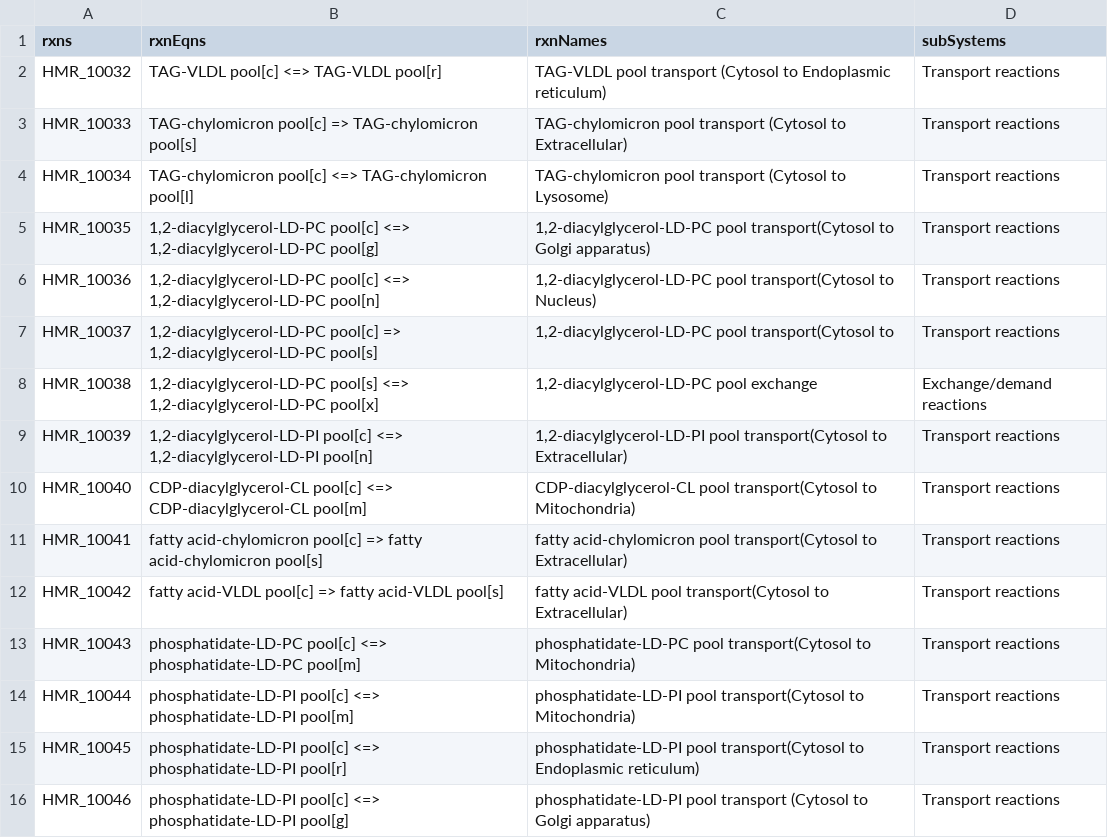
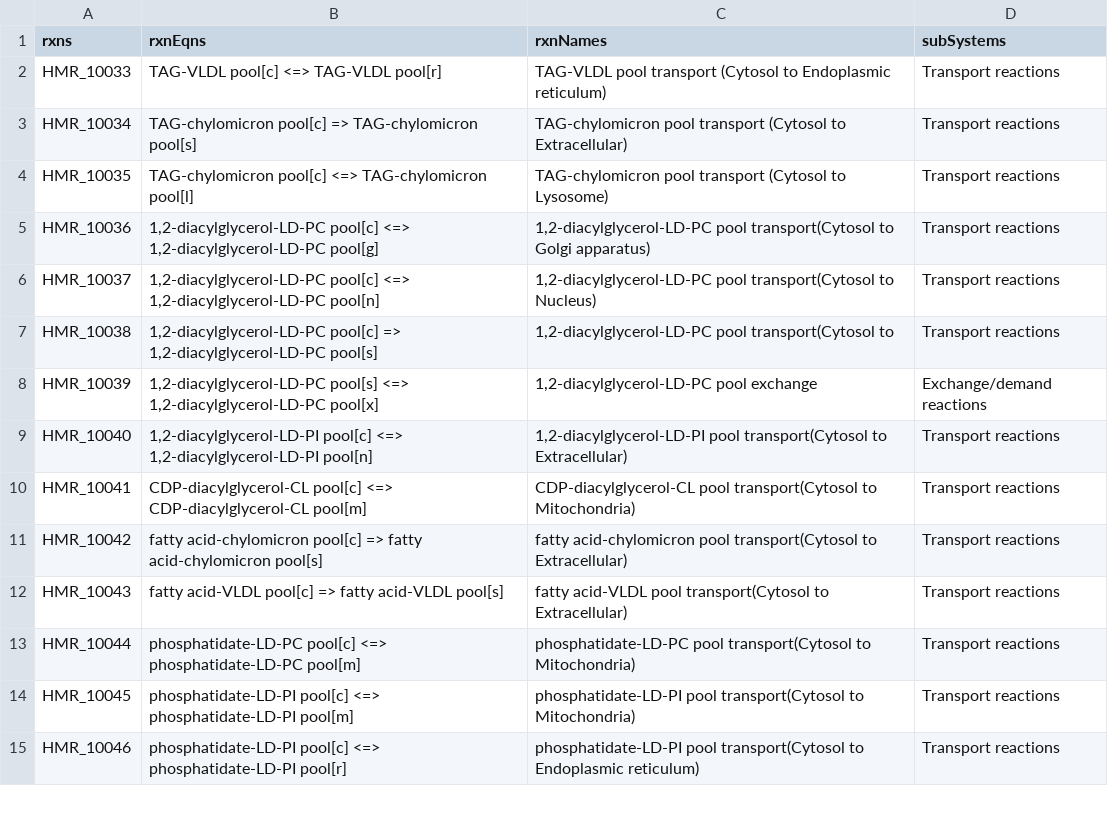
Before and after one commit to SysBioChalmers/Human-GEM, a TSV file: ComplementaryData/modelCuration/fullRebalance/rebalance_rxns_new.tsv, drawn as a sheet; only a part is shown; the diff covers the shown part only.

Commit message:
update numbering of new reactions to be consistent with lipid curation

```diff
--- a/ComplementaryData/modelCuration/fullRebalance/rebalance_rxns_new.tsv
+++ b/ComplementaryData/modelCuration/fullRebalance/rebalance_rxns_new.tsv
@@ -1,16 +1,15 @@
 rxns	rxnEqns	rxnNames	subSystems
-HMR_10032	TAG-VLDL pool[c] <=> TAG-VLDL pool[r]	TAG-VLDL pool transport (Cytosol to Endoplasmic reticulum)	Transport reactions
-HMR_10033	TAG-chylomicron pool[c] => TAG-chylomicron pool[s]	TAG-chylomicron pool transport (Cytosol to Extracellular)	Transport reactions
-HMR_10034	TAG-chylomicron pool[c] <=> TAG-chylomicron pool[l]	TAG-chylomicron pool transport (Cytosol to Lysosome)	Transport reactions
-HMR_10035	1,2-diacylglycerol-LD-PC pool[c] <=> 1,2-diacylglycerol-LD-PC pool[g]	1,2-diacylglycerol-LD-PC pool transport(Cytosol to Golgi apparatus)	Transport reactions
-HMR_10036	1,2-diacylglycerol-LD-PC pool[c] <=> 1,2-diacylglycerol-LD-PC pool[n]	1,2-diacylglycerol-LD-PC pool transport(Cytosol to Nucleus)	Transport reactions
-HMR_10037	1,2-diacylglycerol-LD-PC pool[c] => 1,2-diacylglycerol-LD-PC pool[s]	1,2-diacylglycerol-LD-PC pool transport(Cytosol to 	Transport reactions
-HMR_10038	1,2-diacylglycerol-LD-PC pool[s] <=> 1,2-diacylglycerol-LD-PC pool[x]	1,2-diacylglycerol-LD-PC pool exchange	Exchange/demand reactions
-HMR_10039	1,2-diacylglycerol-LD-PI pool[c] <=> 1,2-diacylglycerol-LD-PI pool[n]	1,2-diacylglycerol-LD-PI pool transport(Cytosol to Extracellular)	Transport reactions
-HMR_10040	CDP-diacylglycerol-CL pool[c] <=> CDP-diacylglycerol-CL pool[m]	CDP-diacylglycerol-CL pool transport(Cytosol to Mitochondria)	Transport reactions
-HMR_10041	fatty acid-chylomicron pool[c] => fatty acid-chylomicron pool[s]	fatty acid-chylomicron pool transport(Cytosol to Extracellular)	Transport reactions
-HMR_10042	fatty acid-VLDL pool[c] => fatty acid-VLDL pool[s]	fatty acid-VLDL pool transport(Cytosol to Extracellular)	Transport reactions
-HMR_10043	phosphatidate-LD-PC pool[c] <=> phosphatidate-LD-PC pool[m]	phosphatidate-LD-PC pool transport(Cytosol to Mitochondria)	Transport reactions
-HMR_10044	phosphatidate-LD-PI pool[c] <=> phosphatidate-LD-PI pool[m]	phosphatidate-LD-PI pool transport(Cytosol to Mitochondria)	Transport reactions
-HMR_10045	phosphatidate-LD-PI pool[c] <=> phosphatidate-LD-PI pool[r]	phosphatidate-LD-PI pool transport(Cytosol to Endoplasmic reticulum)	Transport reactions
-HMR_10046	phosphatidate-LD-PI pool[c] <=> phosphatidate-LD-PI pool[g]	phosphatidate-LD-PI pool transport (Cytosol to Golgi apparatus)	Transport reactions
+HMR_10033	TAG-VLDL pool[c] <=> TAG-VLDL pool[r]	TAG-VLDL pool transport (Cytosol to Endoplasmic reticulum)	Transport reactions
+HMR_10034	TAG-chylomicron pool[c] => TAG-chylomicron pool[s]	TAG-chylomicron pool transport (Cytosol to Extracellular)	Transport reactions
+HMR_10035	TAG-chylomicron pool[c] <=> TAG-chylomicron pool[l]	TAG-chylomicron pool transport (Cytosol to Lysosome)	Transport reactions
+HMR_10036	1,2-diacylglycerol-LD-PC pool[c] <=> 1,2-diacylglycerol-LD-PC pool[g]	1,2-diacylglycerol-LD-PC pool transport(Cytosol to Golgi apparatus)	Transport reactions
+HMR_10037	1,2-diacylglycerol-LD-PC pool[c] <=> 1,2-diacylglycerol-LD-PC pool[n]	1,2-diacylglycerol-LD-PC pool transport(Cytosol to Nucleus)	Transport reactions
+HMR_10038	1,2-diacylglycerol-LD-PC pool[c] => 1,2-diacylglycerol-LD-PC pool[s]	1,2-diacylglycerol-LD-PC pool transport(Cytosol to 	Transport reactions
+HMR_10039	1,2-diacylglycerol-LD-PC pool[s] <=> 1,2-diacylglycerol-LD-PC pool[x]	1,2-diacylglycerol-LD-PC pool exchange	Exchange/demand reactions
+HMR_10040	1,2-diacylglycerol-LD-PI pool[c] <=> 1,2-diacylglycerol-LD-PI pool[n]	1,2-diacylglycerol-LD-PI pool transport(Cytosol to Extracellular)	Transport reactions
+HMR_10041	CDP-diacylglycerol-CL pool[c] <=> CDP-diacylglycerol-CL pool[m]	CDP-diacylglycerol-CL pool transport(Cytosol to Mitochondria)	Transport reactions
+HMR_10042	fatty acid-chylomicron pool[c] => fatty acid-chylomicron pool[s]	fatty acid-chylomicron pool transport(Cytosol to Extracellular)	Transport reactions
+HMR_10043	fatty acid-VLDL pool[c] => fatty acid-VLDL pool[s]	fatty acid-VLDL pool transport(Cytosol to Extracellular)	Transport reactions
+HMR_10044	phosphatidate-LD-PC pool[c] <=> phosphatidate-LD-PC pool[m]	phosphatidate-LD-PC pool transport(Cytosol to Mitochondria)	Transport reactions
+HMR_10045	phosphatidate-LD-PI pool[c] <=> phosphatidate-LD-PI pool[m]	phosphatidate-LD-PI pool transport(Cytosol to Mitochondria)	Transport reactions
+HMR_10046	phosphatidate-LD-PI pool[c] <=> phosphatidate-LD-PI pool[r]	phosphatidate-LD-PI pool transport(Cytosol to Endoplasmic reticulum)	Transport reactions
```
Also changed, not shown: 1 added row and 12 edited cells elsewhere in this file, ComplementaryData/modelCuration/fullRebalance/rebalance_rxns_updatedAnnotation.tsv, ComplementaryData/modelCuration/fullRebalance/rebalance_rxns_updatedGrRules.tsv.
